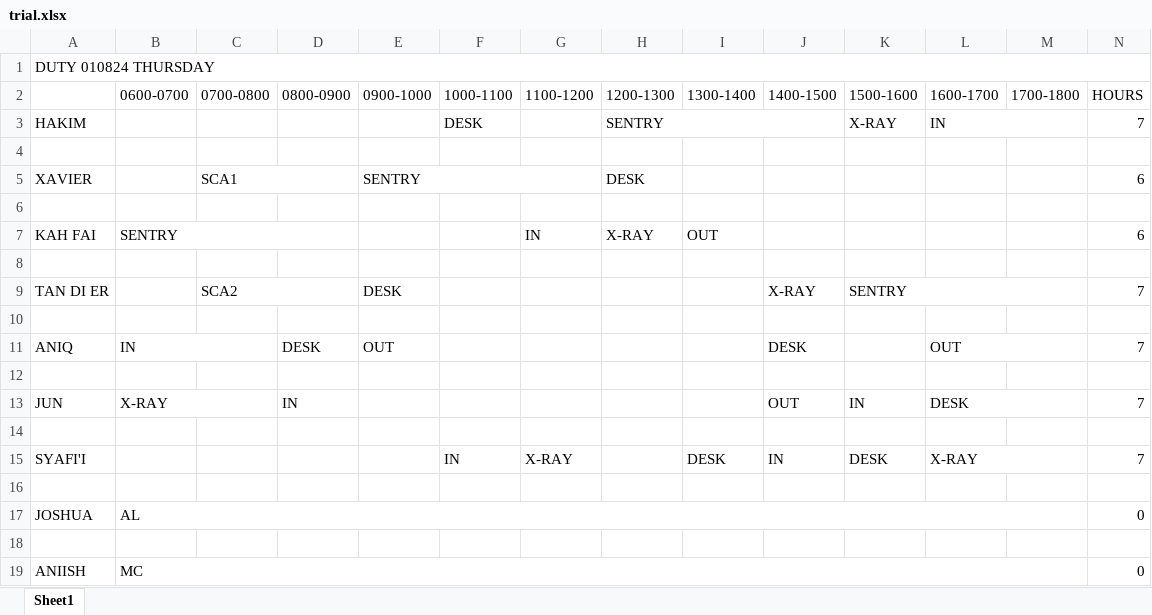
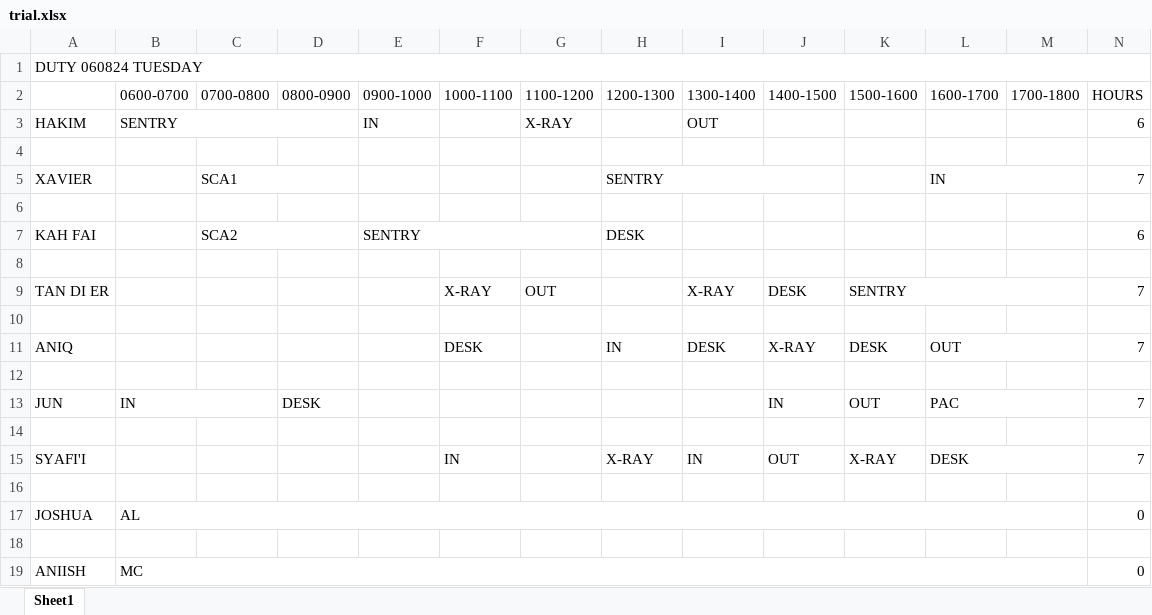
Before and after one commit to firestorm444/plc-timetable, an Excel workbook: trial.xlsx, sheet Sheet1, drawn as a sheet; only a part is shown; values as stored, in another font and other column widths than the file's, no cell formats; removed rows and columns are numbered as before the commit, all else as after; the diff covers the shown part only; the diff names each change by its address in the sheet, - before the commit and + after, or states it on an @@ line.

Commit message:
Successfully implemented until generate specific duty
TODO: Update the miscellaneous roles, make hours change dynamically

```diff
--- a/trial.xlsx (sheet Sheet1)
+++ b/trial.xlsx (sheet Sheet1)
-A1: DUTY 010824 THURSDAY
+A1: DUTY 060824 TUESDAY
-row 3: HAKIM |  |  |  |  | DESK |  | SENTRY |  |  | X-RAY | IN |  | 7
+row 3: HAKIM | SENTRY |  |  | IN |  | X-RAY |  | OUT |  |  |  |  | 6
-E5 (0900-1000): SENTRY
+E5 (0900-1000): (empty)
-E5:G5 merged
-H5 (1200-1300): DESK
+H5 (1200-1300): SENTRY
+H5:J5 merged
-L5 (1600-1700): (empty)
+L5 (1600-1700): IN
+L5:M5 merged
-N5 (HOURS): 6
+N5 (HOURS): 7
-row 7: KAH FAI | SENTRY |  |  |  |  | IN | X-RAY | OUT |  |  |  |  | 6
+row 7: KAH FAI |  | SCA2 |  | SENTRY |  |  | DESK |  |  |  |  |  | 6
-C9 (0700-0800): SCA2
+C9 (0700-0800): (empty)
-C9:D9 merged
-E9 (0900-1000): DESK
+E9 (0900-1000): (empty)
-F9 (1000-1100): (empty)
+F9 (1000-1100): X-RAY
-G9 (1100-1200): (empty)
+G9 (1100-1200): OUT
-I9 (1300-1400): (empty)
+I9 (1300-1400): X-RAY
-J9 (1400-1500): X-RAY
+J9 (1400-1500): DESK
-row 11: ANIQ | IN |  | DESK | OUT |  |  |  |  | DESK |  | OUT |  | 7
+row 11: ANIQ |  |  |  |  | DESK |  | IN | DESK | X-RAY | DESK | OUT |  | 7
-row 13: JUN | X-RAY |  | IN |  |  |  |  |  | OUT | IN | DESK |  | 7
+row 13: JUN | IN |  | DESK |  |  |  |  |  | IN | OUT | PAC |  | 7
-G15 (1100-1200): X-RAY
+G15 (1100-1200): (empty)
-H15 (1200-1300): (empty)
+H15 (1200-1300): X-RAY
-I15 (1300-1400): DESK
+I15 (1300-1400): IN
-J15 (1400-1500): IN
+J15 (1400-1500): OUT
-K15 (1500-1600): DESK
+K15 (1500-1600): X-RAY
-L15 (1600-1700): X-RAY
+L15 (1600-1700): DESK
```
Also changed, not shown: 1 added row, 1 removed row, 8 edited cells and merged cells elsewhere in this sheet, cell formats, 5 other files.
